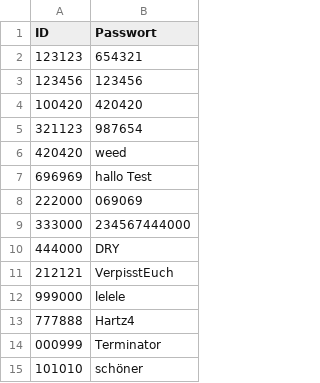
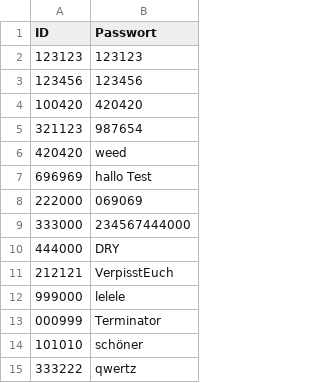
Before and after one commit to SamuelH1999/work-time-management, a CSV file: Working_time_management/data/id_pwd/id_pwd.csv, drawn as a sheet.

```diff
--- a/Working_time_management/data/id_pwd/id_pwd.csv
+++ b/Working_time_management/data/id_pwd/id_pwd.csv
@@ -1,3 +1,3 @@
 ID;Passwort
-123123;654321
+123123;123123
 123456;123456
@@ -12,4 +12,4 @@
 999000;lelele
-777888;Hartz4
 000999;Terminator
 101010;schöner
+333222;qwertz
```
Also changed, not shown: Working_time_management/data/admin/absences.csv, Working_time_management/data/worker_information/123456/working_time.csv, 13 other files.
